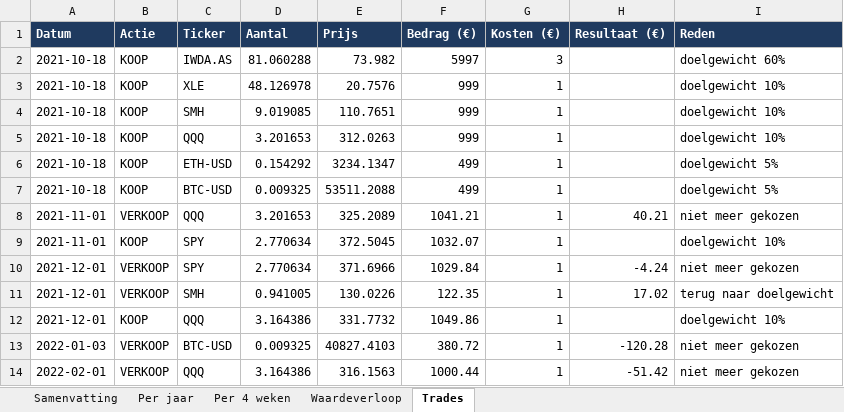
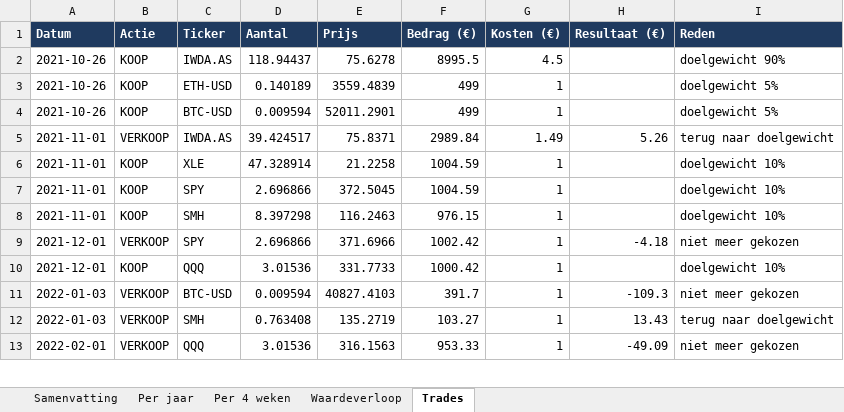
Before and after one commit to Sewpersonic/trend-agent, an Excel workbook: backtest/controle-alleen-etf/backtest.xlsx, sheet Trades, drawn as a sheet; only a part is shown; values as stored, in another font and other column widths than the file's, no borders; removed rows and columns are numbered as before the commit, all else as after; the diff covers the shown part only; the diff names each change by its address in the sheet, - before the commit and + after, or states it on an @@ line.

```diff
--- a/backtest/controle-alleen-etf/backtest.xlsx (sheet Trades)
+++ b/backtest/controle-alleen-etf/backtest.xlsx (sheet Trades)
-row 2: 2021-10-18 | KOOP | IWDA.AS | 81.060288 | 73.982 | 5997 | 3 |  | doelgewicht 60%
-row 3: 2021-10-18 | KOOP | XLE | 48.126978 | 20.7576 | 999 | 1 |  | doelgewicht 10%
-row 4: 2021-10-18 | KOOP | SMH | 9.019085 | 110.7651 | 999 | 1 |  | doelgewicht 10%
-row 5: 2021-10-18 | KOOP | QQQ | 3.201653 | 312.0263 | 999 | 1 |  | doelgewicht 10%
+row 2: 2021-10-26 | KOOP | IWDA.AS | 118.94437 | 75.6278 | 8995.5 | 4.5 |  | doelgewicht 90%
-A3:A4 (Datum): 2021-10-18
+A3:A4 (Datum): 2021-10-26
-D3 (Aantal): 0.154292
+D3 (Aantal): 0.140189
-E3 (Prijs): 3234.1347
+E3 (Prijs): 3559.4839
-D4 (Aantal): 0.009325
+D4 (Aantal): 0.009594
-E4 (Prijs): 53511.2088
+E4 (Prijs): 52011.2901
-row 8: 2021-11-01 | VERKOOP | QQQ | 3.201653 | 325.2089 | 1041.21 | 1 | 40.21 | niet meer gekozen
+row 5: 2021-11-01 | VERKOOP | IWDA.AS | 39.424517 | 75.8371 | 2989.84 | 1.49 | 5.26 | terug naar doelgewicht
+row 6: 2021-11-01 | KOOP | XLE | 47.328914 | 21.2258 | 1004.59 | 1 |  | doelgewicht 10%
-D7 (Aantal): 2.770634
+D7 (Aantal): 2.696866
-F7 (Bedrag (€)): 1032.07
+F7 (Bedrag (€)): 1004.59
+row 8: 2021-11-01 | KOOP | SMH | 8.397298 | 116.2463 | 976.15 | 1 |  | doelgewicht 10%
-D9 (Aantal): 2.770634
+D9 (Aantal): 2.696866
-F9 (Bedrag (€)): 1029.84
+F9 (Bedrag (€)): 1002.42
-H9 (Resultaat (€)): -4.24
+H9 (Resultaat (€)): -4.18
-row 11: 2021-12-01 | VERKOOP | SMH | 0.941005 | 130.0226 | 122.35 | 1 | 17.02 | terug naar doelgewicht
-D10 (Aantal): 3.164386
+D10 (Aantal): 3.01536
-E10 (Prijs): 331.7732
+E10 (Prijs): 331.7733
-F10 (Bedrag (€)): 1049.86
+F10 (Bedrag (€)): 1000.42
-D11 (Aantal): 0.009325
+D11 (Aantal): 0.009594
-F11 (Bedrag (€)): 380.72
+F11 (Bedrag (€)): 391.7
-H11 (Resultaat (€)): -120.28
+H11 (Resultaat (€)): -109.3
+row 12: 2022-01-03 | VERKOOP | SMH | 0.763408 | 135.2719 | 103.27 | 1 | 13.43 | terug naar doelgewicht
-D13 (Aantal): 3.164386
+D13 (Aantal): 3.01536
-F13 (Bedrag (€)): 1000.44
+F13 (Bedrag (€)): 953.33
-H13 (Resultaat (€)): -51.42
+H13 (Resultaat (€)): -49.09
```
Also changed, not shown: other rows of this sheet, sheet Waardeverloop, sheet Samenvatting, sheet Per jaar, sheet Per 4 weken, backtest/controle-zonder-crypto/backtest.xlsx, backtest/investeerder/backtest.xlsx, 9 other files.
